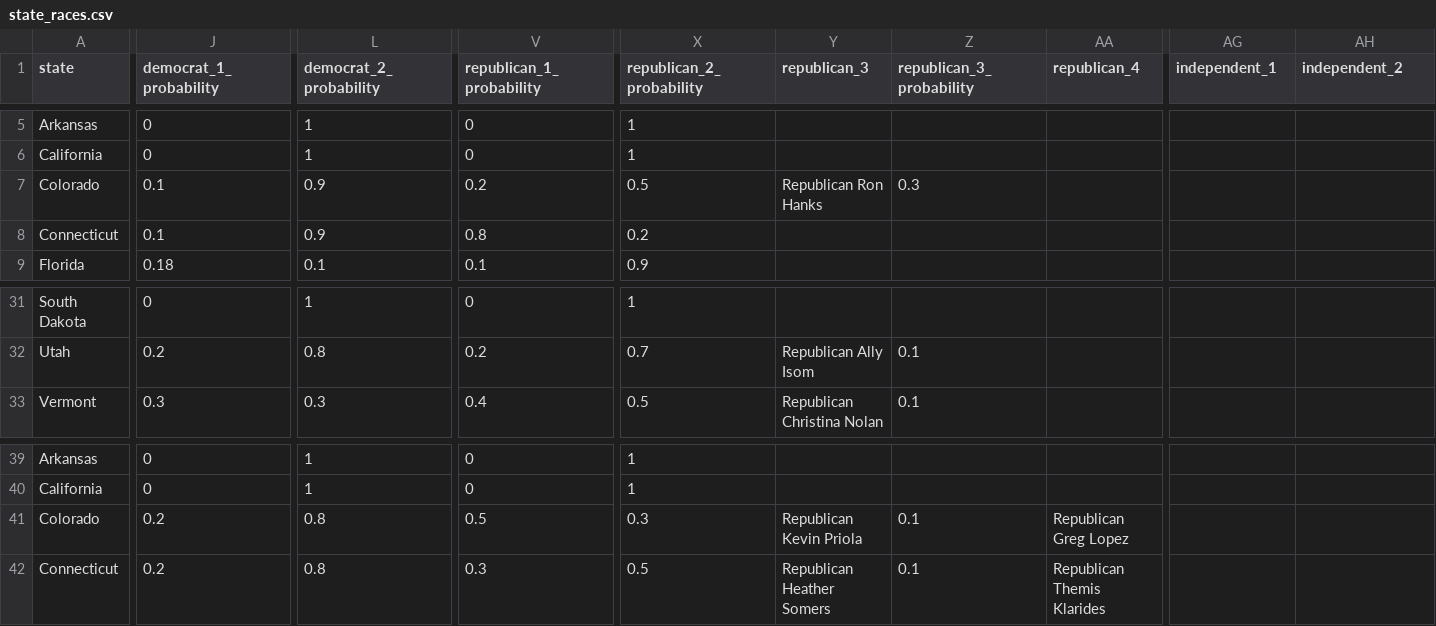
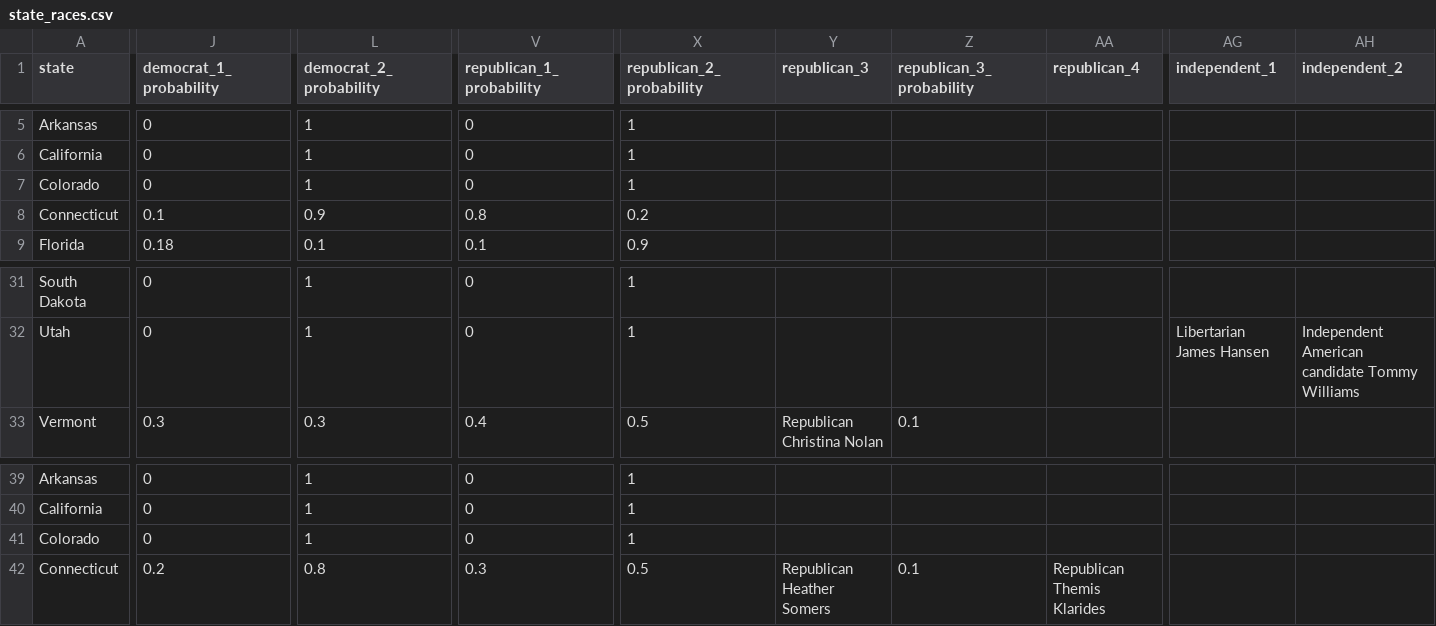
Before and after one commit to carnival-farmer/data, a CSV file: state_races.csv, drawn as a sheet; only a part is shown, gaps mark what is left out; the diff covers the shown part only; the diff names each change by its address in the sheet, - before the commit and + after, or states it on an @@ line.

```diff
--- a/state_races.csv
+++ b/state_races.csv
-J7 (democrat_1_probability): 0.1
+J7 (democrat_1_probability): 0
-L7 (democrat_2_probability): 0.9
+L7 (democrat_2_probability): 1
-V7 (republican_1_probability): 0.2
+V7 (republican_1_probability): 0
-X7 (republican_2_probability): 0.5
+X7 (republican_2_probability): 1
-Y7 (republican_3): Republican Ron Hanks
+Y7 (republican_3): (empty)
-Z7 (republican_3_probability): 0.3
+Z7 (republican_3_probability): (empty)
-J32 (democrat_1_probability): 0.2
+J32 (democrat_1_probability): 0
-L32 (democrat_2_probability): 0.8
+L32 (democrat_2_probability): 1
-V32 (republican_1_probability): 0.2
+V32 (republican_1_probability): 0
-X32 (republican_2_probability): 0.7
+X32 (republican_2_probability): 1
-Y32 (republican_3): Republican Ally Isom
+Y32 (republican_3): (empty)
-Z32 (republican_3_probability): 0.1
+Z32 (republican_3_probability): (empty)
-AG32 (independent_1): (empty)
+AG32 (independent_1): Libertarian James Hansen
-AH32 (independent_2): (empty)
+AH32 (independent_2): Independent American candidate Tommy Williams
-J41 (democrat_1_probability): 0.2
+J41 (democrat_1_probability): 0
-L41 (democrat_2_probability): 0.8
+L41 (democrat_2_probability): 1
-V41 (republican_1_probability): 0.5
+V41 (republican_1_probability): 0
-X41 (republican_2_probability): 0.3
+X41 (republican_2_probability): 1
-Y41 (republican_3): Republican Kevin Priola
+Y41 (republican_3): (empty)
-Z41 (republican_3_probability): 0.1
+Z41 (republican_3_probability): (empty)
-AA41 (republican_4): Republican Greg Lopez
+AA41 (republican_4): (empty)
```
Also changed, not shown: 76 edited cells elsewhere in this file, district_races.csv.
